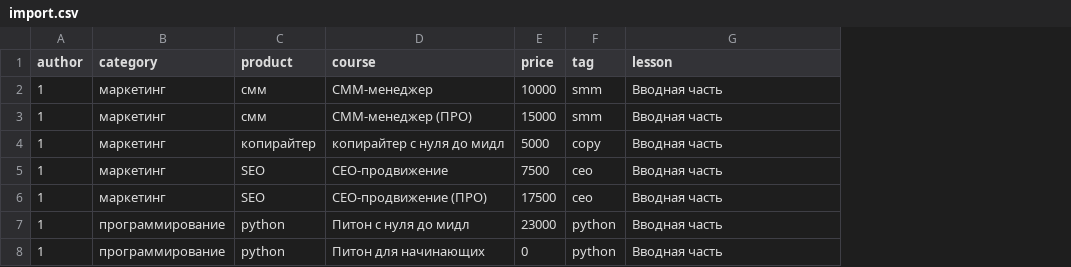
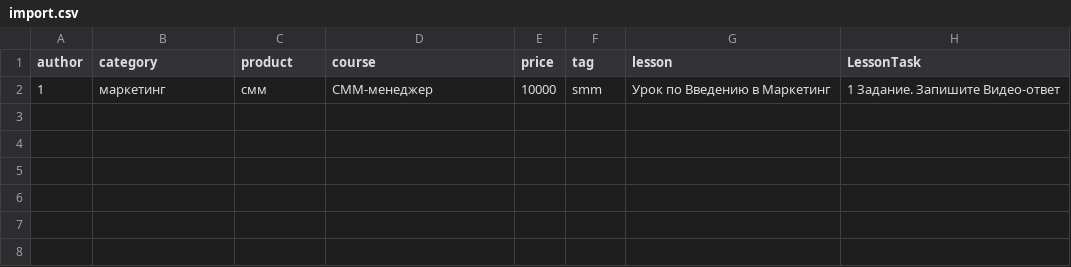
Before and after one commit to antuanuran/get_course, a CSV file: data_all/import.csv, drawn as a sheet; removed rows and columns are numbered as before the commit, all else as after; the diff names each change by its address in the sheet, - before the commit and + after, or states it on an @@ line.

Commit message:
chore: change few files fix: added abstract - MediaHolfer fix: changed name VideoHolder + migrations fix: added migrations - videoholder add load_data

```diff
--- a/data_all/import.csv
+++ b/data_all/import.csv
+column H (LessonTask), row 2: 1 Задание. Запишите Видео-ответ
-G2 (lesson): Вводная часть
+G2 (lesson): Урок по Введению в Маркетинг
-row 3: 1 | маркетинг | смм | СММ-менеджер (ПРО) | 15000 | smm | Вводная часть
-row 4: 1 | маркетинг | копирайтер | копирайтер с нуля до мидл | 5000 | copy | Вводная часть
-row 5: 1 | маркетинг | SEO | СЕО-продвижение | 7500 | ceo | Вводная часть
-row 6: 1 | маркетинг | SEO | СЕО-продвижение (ПРО) | 17500 | ceo | Вводная часть
-row 7: 1 | программирование | python | Питон с нуля до мидл | 23000 | python | Вводная часть
-row 8: 1 | программирование | python | Питон для начинающих | 0 | python | Вводная часть
```
Also changed, not shown: 14 other files.
